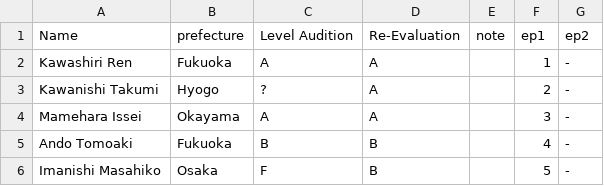
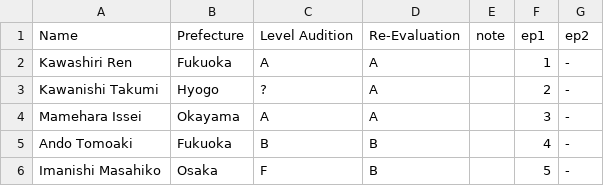
Before and after one commit to ajyu124/p101jpranking, a CSV file: produce101jp.csv, drawn as a sheet; only a part is shown.

Commit message:
Update produce101jp.csv

```diff
--- a/produce101jp.csv
+++ b/produce101jp.csv
@@ -1,2 +1,2 @@
-Name,prefecture,Level Audition,Re-Evaluation,note,ep1,ep2
+Name,Prefecture,Level Audition,Re-Evaluation,note,ep1,ep2
 Kawashiri Ren,Fukuoka,A,A,,1,-
```
